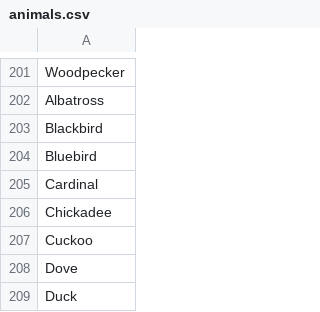
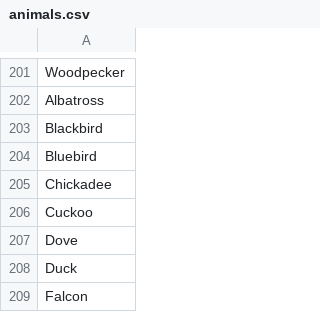
Before and after one commit to Bytom/MazeGuruOnePrompt, a CSV file: csvs/animals.csv, drawn as a sheet; only a part is shown, gaps mark what is left out; the shorter side is filled out with more unchanged rows; the diff names each change by its address in the sheet, - before the commit and + after, or states it on an @@ line.

Commit message:
Update animals.csv

```diff
--- a/csvs/animals.csv
+++ b/csvs/animals.csv
-row 205: Cardinal
```
